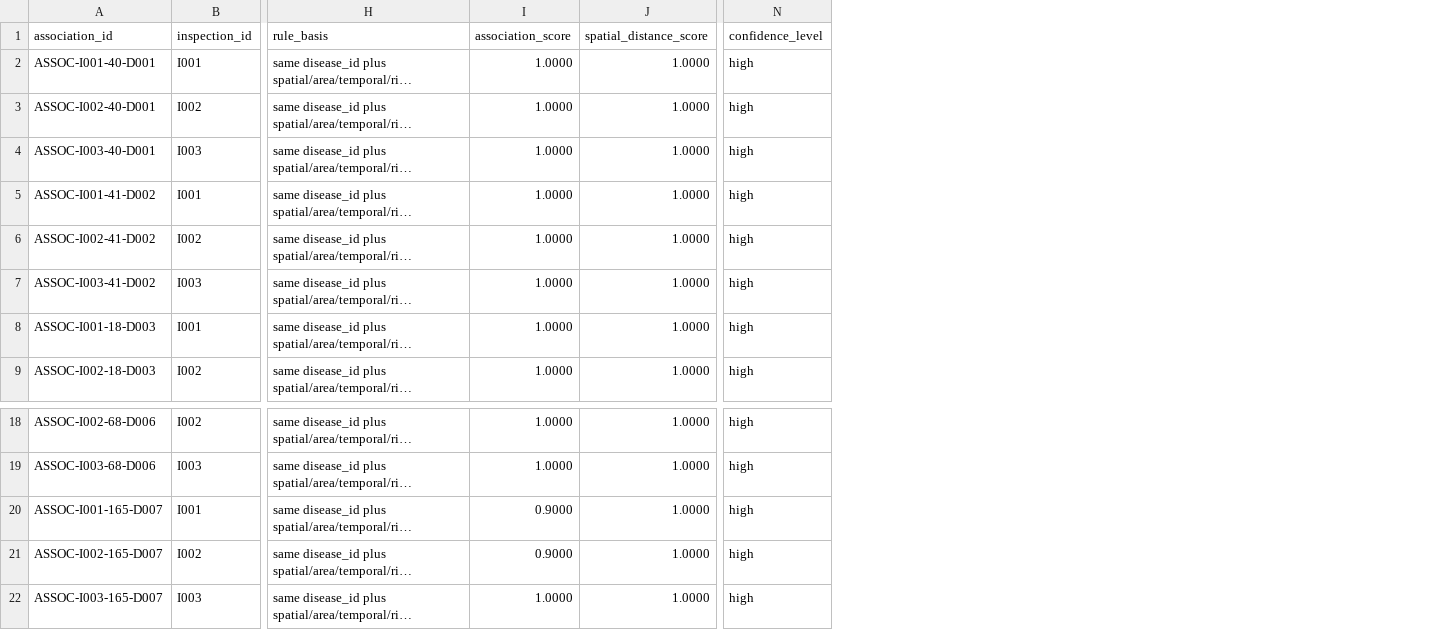
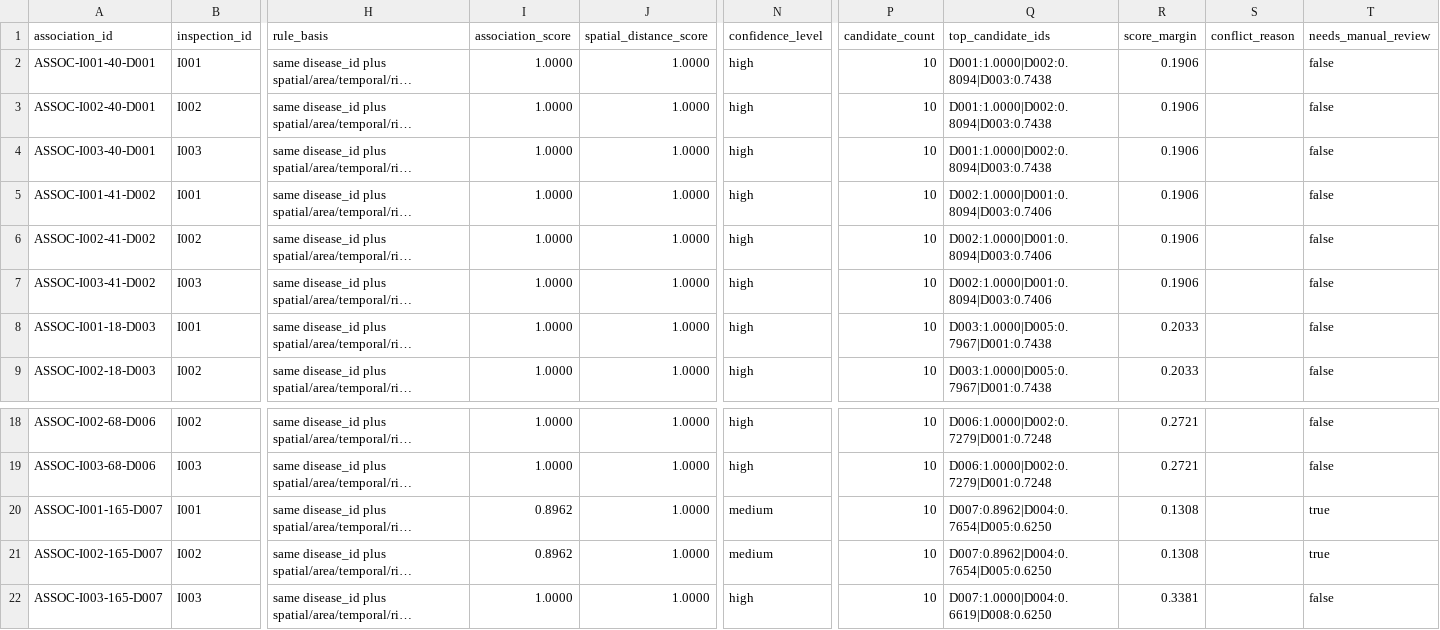
Before and after one commit to Aurora-778/TunnelDefectSeg, a CSV file: data/simulated/association_records.csv, drawn as a sheet; only a part is shown, gaps mark what is left out; long unchanged cells end in …; the diff names each change by its address in the sheet, - before the commit and + after, or states it on an @@ line.

Commit message:
fix: split pipeline dag and harden association

```diff
--- a/data/simulated/association_records.csv
+++ b/data/simulated/association_records.csv
+column P (candidate_count), rows 2-9: all 10; rows 18-22: all 10
+column Q (top_candidate_ids), rows 2-9: D001:1.0000|D002:0.8094|D003:0.7438 | D001:1.0000|D002:0.8094|D003:0.7438 | D001:1.0000|D002:0.8094|D003:0.7438 | D002:1.0000|D001:0.8094|D003:0.7406 | D002:1.0000|D001:0.8094|D003:0.7406 | D002:1.0000|D001:0.8094|D003:0.7406 | D003:1.0000|D005:0.7967|D001:0.7438 | D003:1.0000|D005:0.7967|D001:0.7438; rows 18-22: D006:1.0000|D002:0.7279|D001:0.7248 | D006:1.0000|D002:0.7279|D001:0.7248 | D007:0.8962|D004:0.7654|D005:0.6250 | D007:0.8962|D004:0.7654|D005:0.6250 | D007:1.0000|D004:0.6619|D008:0.6250
+column R (score_margin), rows 2-9: 0.1906 | 0.1906 | 0.1906 | 0.1906 | 0.1906 | 0.1906 | 0.2033 | 0.2033; rows 18-22: 0.2721 | 0.2721 | 0.1308 | 0.1308 | 0.3381
+column S (conflict_reason), empty
+column T (needs_manual_review), rows 2-9: all false; rows 18-22: false | false | true | true | false
-I20:I21 (association_score): 0.9000
+I20:I21 (association_score): 0.8962
-N20:N21 (confidence_level): high
+N20:N21 (confidence_level): medium
```
Also changed, not shown: data/simulated/disease_association_records.csv, data/simulated/disease_memory_bank.csv, 31 other files.
